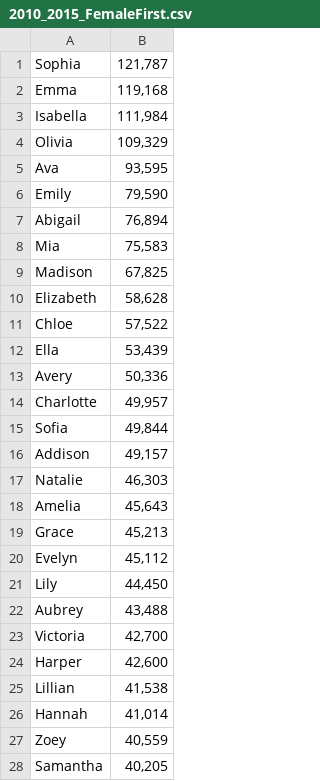
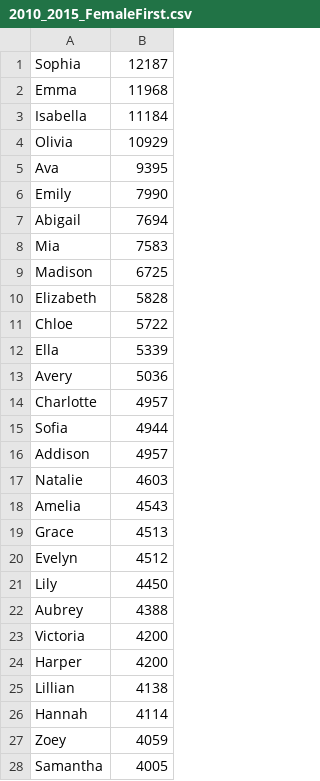
Before and after one commit to Jdothager/RandomRecord, a CSV file: RandomRecord/App_Data/2010_2015_FemaleFirst.csv, drawn as a sheet; only a part is shown; the diff covers the shown part only.

Commit message:
cleaned up FemaleFirstName and added it to RecordRepo

```diff
--- a/RandomRecord/App_Data/2010_2015_FemaleFirst.csv
+++ b/RandomRecord/App_Data/2010_2015_FemaleFirst.csv
@@ -1,28 +1,28 @@
-Sophia,"121,787"
-Emma,"119,168"
-Isabella,"111,984"
-Olivia,"109,329"
-Ava,"93,595"
-Emily,"79,590"
-Abigail,"76,894"
-Mia,"75,583"
-Madison,"67,825"
-Elizabeth,"58,628"
-Chloe,"57,522"
-Ella,"53,439"
-Avery,"50,336"
-Charlotte,"49,957"
-Sofia,"49,844"
-Addison,"49,157"
-Natalie,"46,303"
-Amelia,"45,643"
-Grace,"45,213"
-Evelyn,"45,112"
-Lily,"44,450"
-Aubrey,"43,488"
-Victoria,"42,700"
-Harper,"42,600"
-Lillian,"41,538"
-Hannah,"41,014"
-Zoey,"40,559"
-Samantha,"40,205"
+Sophia,12187
+Emma,11968
+Isabella,11184
+Olivia,10929
+Ava,9395
+Emily,7990
+Abigail,7694
+Mia,7583
+Madison,6725
+Elizabeth,5828
+Chloe,5722
+Ella,5339
+Avery,5036
+Charlotte,4957
+Sofia,4944
+Addison,4957
+Natalie,4603
+Amelia,4543
+Grace,4513
+Evelyn,4512
+Lily,4450
+Aubrey,4388
+Victoria,4200
+Harper,4200
+Lillian,4138
+Hannah,4114
+Zoey,4059
+Samantha,4005
```
Also changed, not shown: 172 edited cells elsewhere in this file, 2 other files.
